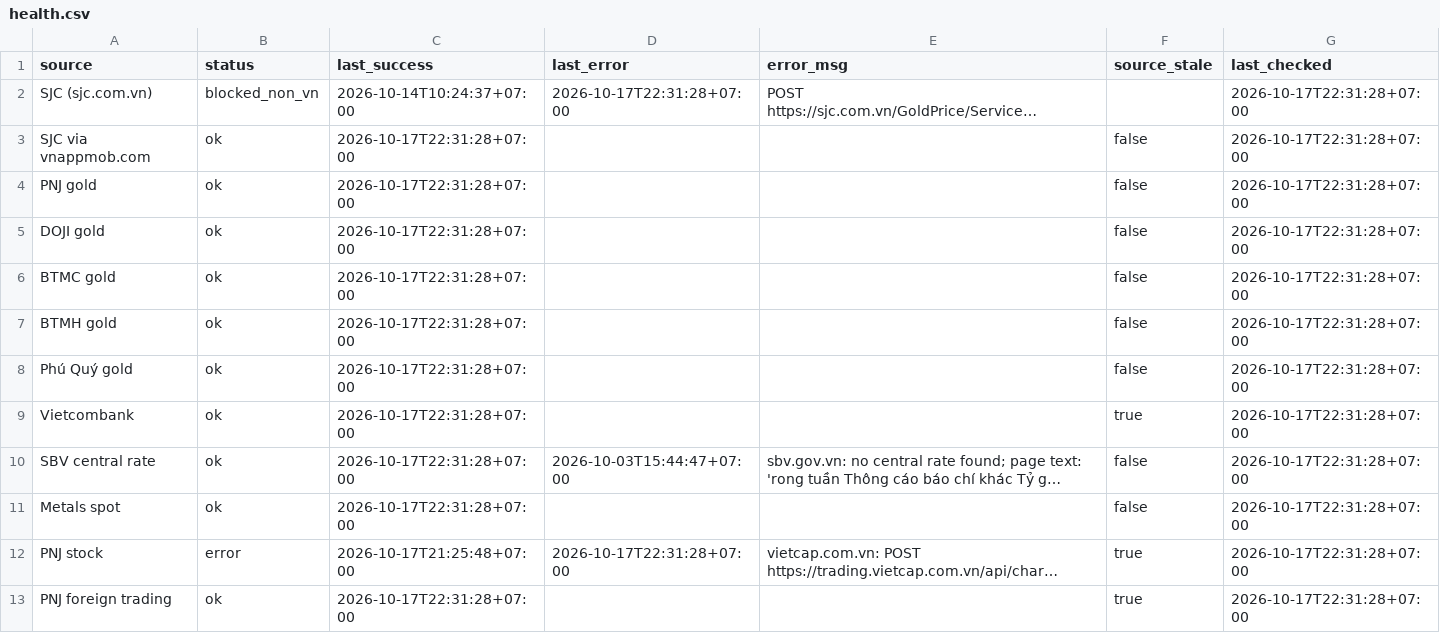
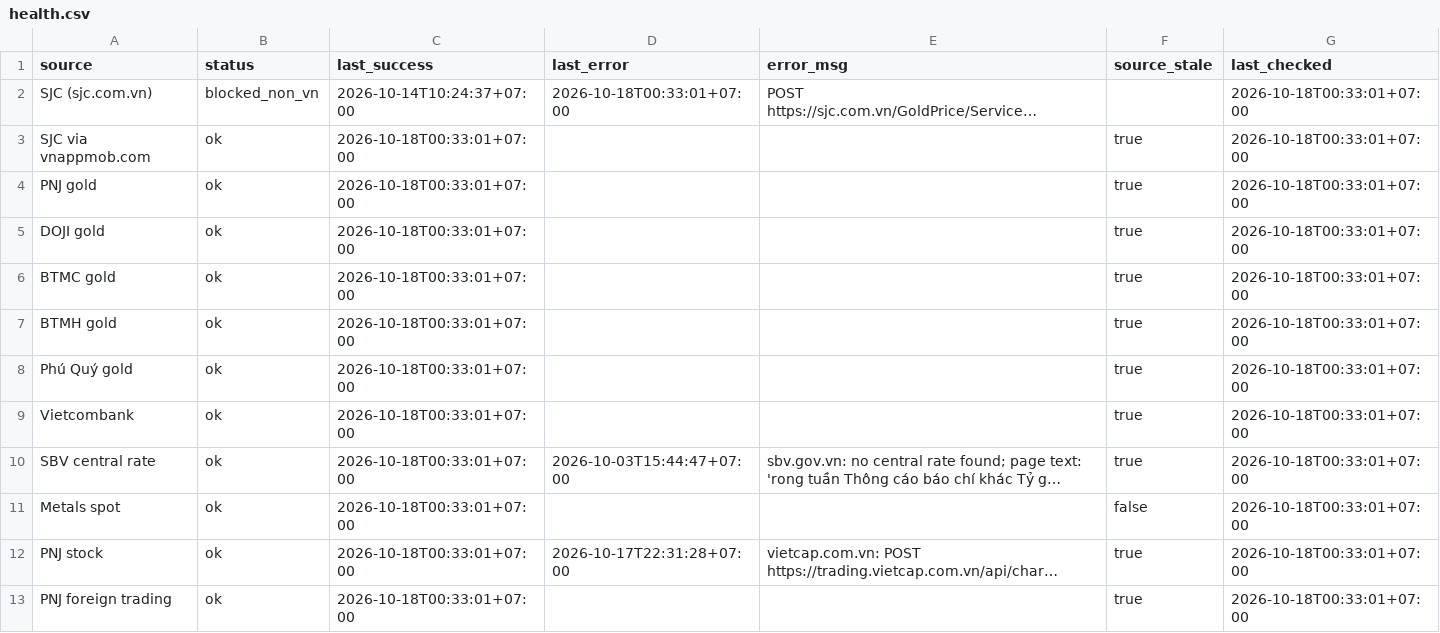
Before and after one commit to truongnhat/pnj-price-feed, a CSV file: data/health.csv, drawn as a sheet; long unchanged cells end in …; the diff names each change by its address in the sheet, - before the commit and + after, or states it on an @@ line.

```diff
--- a/data/health.csv
+++ b/data/health.csv
-D2 (last_error): 2026-10-17T22:31:28+07:00
+D2 (last_error): 2026-10-18T00:33:01+07:00
-G2:G13 (last_checked): 2026-10-17T22:31:28+07:00
+G2:G13 (last_checked): 2026-10-18T00:33:01+07:00
-C3:C11 (last_success): 2026-10-17T22:31:28+07:00
+C3:C11 (last_success): 2026-10-18T00:33:01+07:00
-F3:F8 (source_stale): false
+F3:F8 (source_stale): true
-F10 (source_stale): false
+F10 (source_stale): true
-B12 (status): error
+B12 (status): ok
-C12 (last_success): 2026-10-17T21:25:48+07:00
+C12 (last_success): 2026-10-18T00:33:01+07:00
-C13 (last_success): 2026-10-17T22:31:28+07:00
+C13 (last_success): 2026-10-18T00:33:01+07:00
```
Also changed, not shown: data/latest.csv, data/prices.csv.
